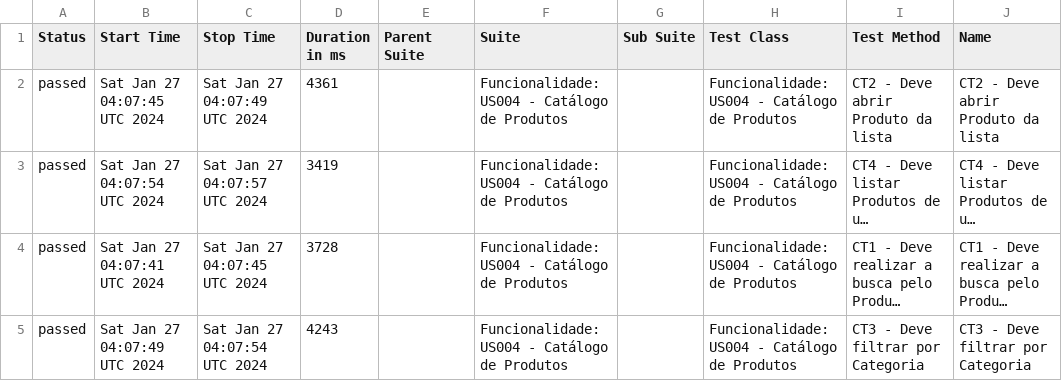
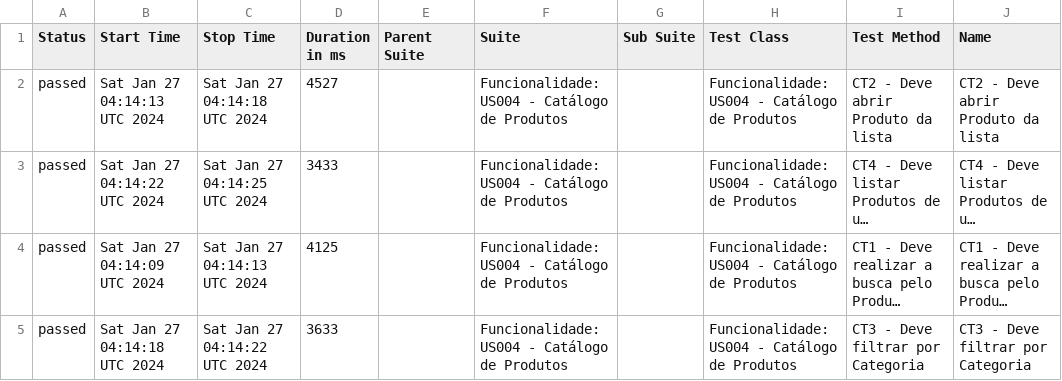
Before and after one commit to Lewiz-QA/TCC-EBAC-QE, a CSV file: data/suites.csv, drawn as a sheet; only a part is shown; long unchanged cells end in …; the diff names each change by its address in the sheet, - before the commit and + after, or states it on an @@ line.

```diff
--- a/data/suites.csv
+++ b/data/suites.csv
-B2 (Start Time): Sat Jan 27 04:07:45 UTC 2024
+B2 (Start Time): Sat Jan 27 04:14:13 UTC 2024
-C2 (Stop Time): Sat Jan 27 04:07:49 UTC 2024
+C2 (Stop Time): Sat Jan 27 04:14:18 UTC 2024
-D2 (Duration in ms): 4361
+D2 (Duration in ms): 4527
-B3 (Start Time): Sat Jan 27 04:07:54 UTC 2024
+B3 (Start Time): Sat Jan 27 04:14:22 UTC 2024
-C3 (Stop Time): Sat Jan 27 04:07:57 UTC 2024
+C3 (Stop Time): Sat Jan 27 04:14:25 UTC 2024
-D3 (Duration in ms): 3419
+D3 (Duration in ms): 3433
-B4 (Start Time): Sat Jan 27 04:07:41 UTC 2024
+B4 (Start Time): Sat Jan 27 04:14:09 UTC 2024
-C4 (Stop Time): Sat Jan 27 04:07:45 UTC 2024
+C4 (Stop Time): Sat Jan 27 04:14:13 UTC 2024
-D4 (Duration in ms): 3728
+D4 (Duration in ms): 4125
-B5 (Start Time): Sat Jan 27 04:07:49 UTC 2024
+B5 (Start Time): Sat Jan 27 04:14:18 UTC 2024
-C5 (Stop Time): Sat Jan 27 04:07:54 UTC 2024
+C5 (Stop Time): Sat Jan 27 04:14:22 UTC 2024
-D5 (Duration in ms): 4243
+D5 (Duration in ms): 3633
```
Also changed, not shown: 25 other files.
